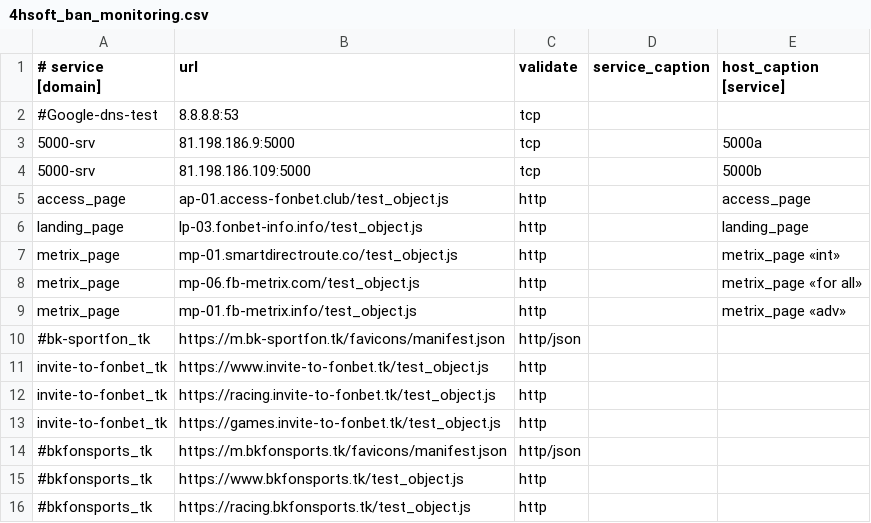
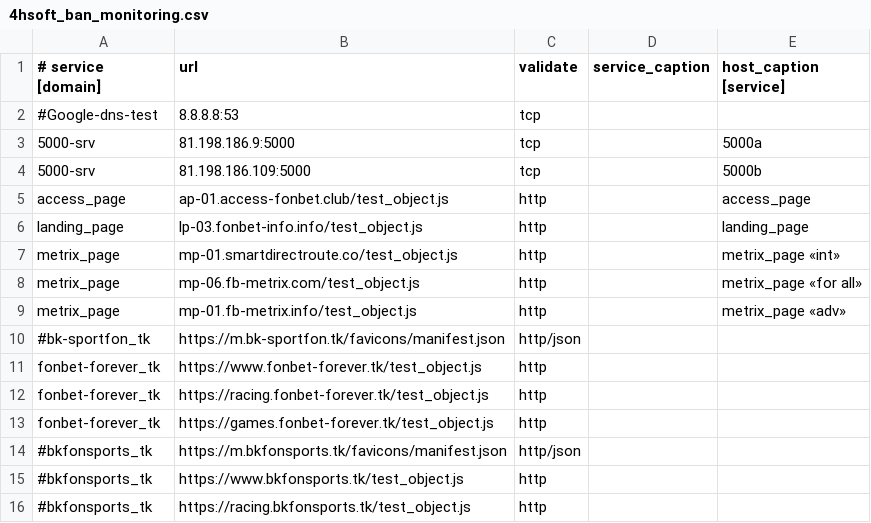
Before and after one commit to fbcloudstuff/apps, a CSV file: ban-monitoring/4hsoft_ban_monitoring.csv, drawn as a sheet; only a part is shown.

Commit message:
update ban-monitoring.csv

```diff
--- a/ban-monitoring/4hsoft_ban_monitoring.csv
+++ b/ban-monitoring/4hsoft_ban_monitoring.csv
@@ -10,5 +10,5 @@ metrix_page;mp-01.fb-metrix.info/test_object.js;http;;metrix_page «adv»
 #bk-sportfon_tk;https://m.bk-sportfon.tk/favicons/manifest.json;http/json;;
-invite-to-fonbet_tk;https://www.invite-to-fonbet.tk/test_object.js;http;;
-invite-to-fonbet_tk;https://racing.invite-to-fonbet.tk/test_object.js;http;;
-invite-to-fonbet_tk;https://games.invite-to-fonbet.tk/test_object.js;http;;
+fonbet-forever_tk;https://www.fonbet-forever.tk/test_object.js;http;;
+fonbet-forever_tk;https://racing.fonbet-forever.tk/test_object.js;http;;
+fonbet-forever_tk;https://games.fonbet-forever.tk/test_object.js;http;;
 #bkfonsports_tk;https://m.bkfonsports.tk/favicons/manifest.json;http/json;;
```
